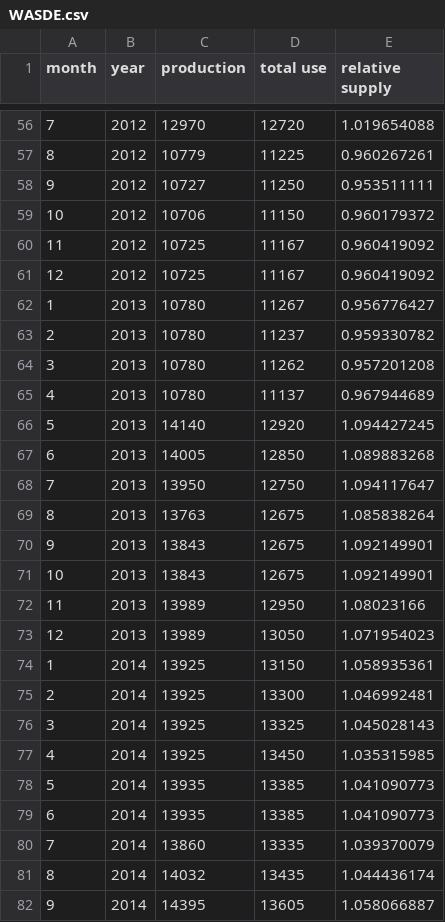
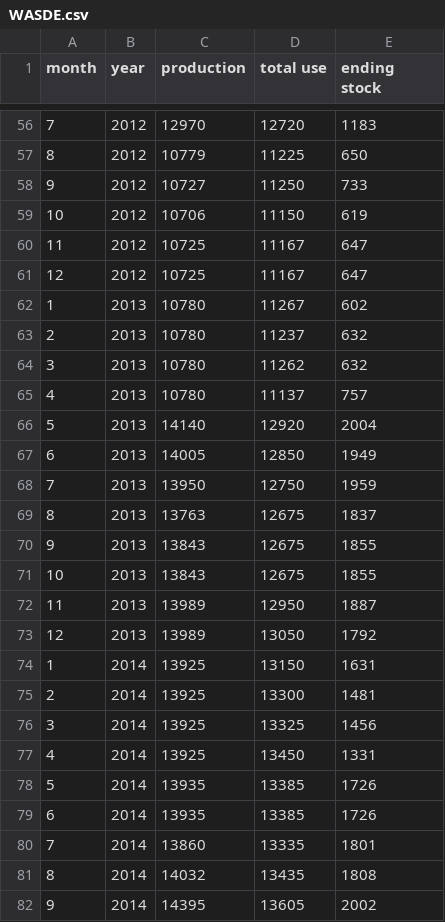
Before and after one commit to shujiew2/ACE592Project, a CSV file: WASDE.csv, drawn as a sheet; only a part is shown, gaps mark what is left out; the diff covers the shown part only.

Commit message:
add ending stock

```diff
--- a/WASDE.csv
+++ b/WASDE.csv
@@ -1 +1 @@
-month,year,production,total use,relative supply
+month,year,production,total use,ending stock
@@ -56,27 +56,27 @@ month,year,production,total use,relative supply
-7,2012,12970,12720,1.019654088
-8,2012,10779,11225,0.960267261
-9,2012,10727,11250,0.953511111
-10,2012,10706,11150,0.960179372
-11,2012,10725,11167,0.960419092
-12,2012,10725,11167,0.960419092
-1,2013,10780,11267,0.956776427
-2,2013,10780,11237,0.959330782
-3,2013,10780,11262,0.957201208
-4,2013,10780,11137,0.967944689
-5,2013,14140,12920,1.094427245
-6,2013,14005,12850,1.089883268
-7,2013,13950,12750,1.094117647
-8,2013,13763,12675,1.085838264
-9,2013,13843,12675,1.092149901
-10,2013,13843,12675,1.092149901
-11,2013,13989,12950,1.08023166
-12,2013,13989,13050,1.071954023
-1,2014,13925,13150,1.058935361
-2,2014,13925,13300,1.046992481
-3,2014,13925,13325,1.045028143
-4,2014,13925,13450,1.035315985
-5,2014,13935,13385,1.041090773
-6,2014,13935,13385,1.041090773
-7,2014,13860,13335,1.039370079
-8,2014,14032,13435,1.044436174
-9,2014,14395,13605,1.058066887
+7,2012,12970,12720,1183
+8,2012,10779,11225,650
+9,2012,10727,11250,733
+10,2012,10706,11150,619
+11,2012,10725,11167,647
+12,2012,10725,11167,647
+1,2013,10780,11267,602
+2,2013,10780,11237,632
+3,2013,10780,11262,632
+4,2013,10780,11137,757
+5,2013,14140,12920,2004
+6,2013,14005,12850,1949
+7,2013,13950,12750,1959
+8,2013,13763,12675,1837
+9,2013,13843,12675,1855
+10,2013,13843,12675,1855
+11,2013,13989,12950,1887
+12,2013,13989,13050,1792
+1,2014,13925,13150,1631
+2,2014,13925,13300,1481
+3,2014,13925,13325,1456
+4,2014,13925,13450,1331
+5,2014,13935,13385,1726
+6,2014,13935,13385,1726
+7,2014,13860,13335,1801
+8,2014,14032,13435,1808
+9,2014,14395,13605,2002
```
Also changed, not shown: 98 edited cells elsewhere in this file.
